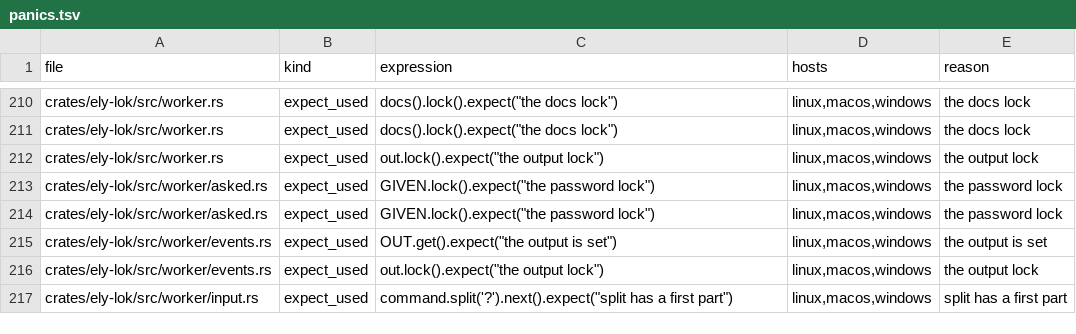
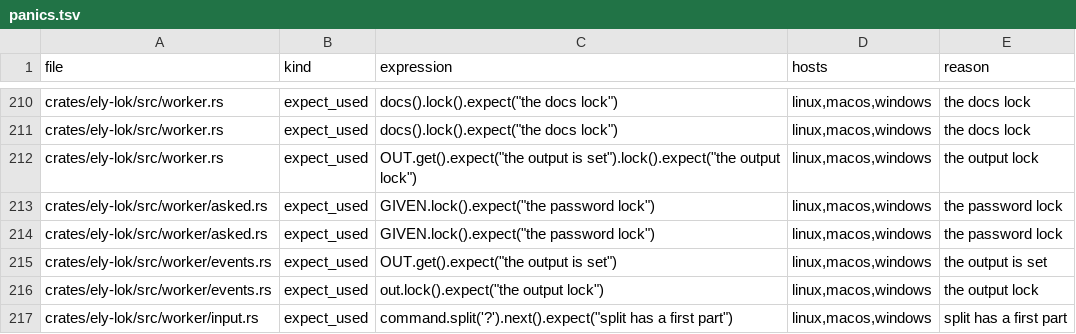
Before and after one commit to ELY-Open-Source/ElyOffice, a TSV file: scripts/panics.tsv, drawn as a sheet; only a part is shown, gaps mark what is left out.

```diff
--- a/scripts/panics.tsv
+++ b/scripts/panics.tsv
@@ -211,3 +211,3 @@ crates/ely-lok/src/worker.rs	expect_used	docs().lock().expect("the docs lock")	l
 crates/ely-lok/src/worker.rs	expect_used	docs().lock().expect("the docs lock")	linux,macos,windows	the docs lock
-crates/ely-lok/src/worker.rs	expect_used	out.lock().expect("the output lock")	linux,macos,windows	the output lock
+crates/ely-lok/src/worker.rs	expect_used	OUT.get().expect("the output is set").lock().expect("the output lock")	linux,macos,windows	the output lock
 crates/ely-lok/src/worker/asked.rs	expect_used	GIVEN.lock().expect("the password lock")	linux,macos,windows	the password lock
```
Also changed, not shown: 36 other files.
